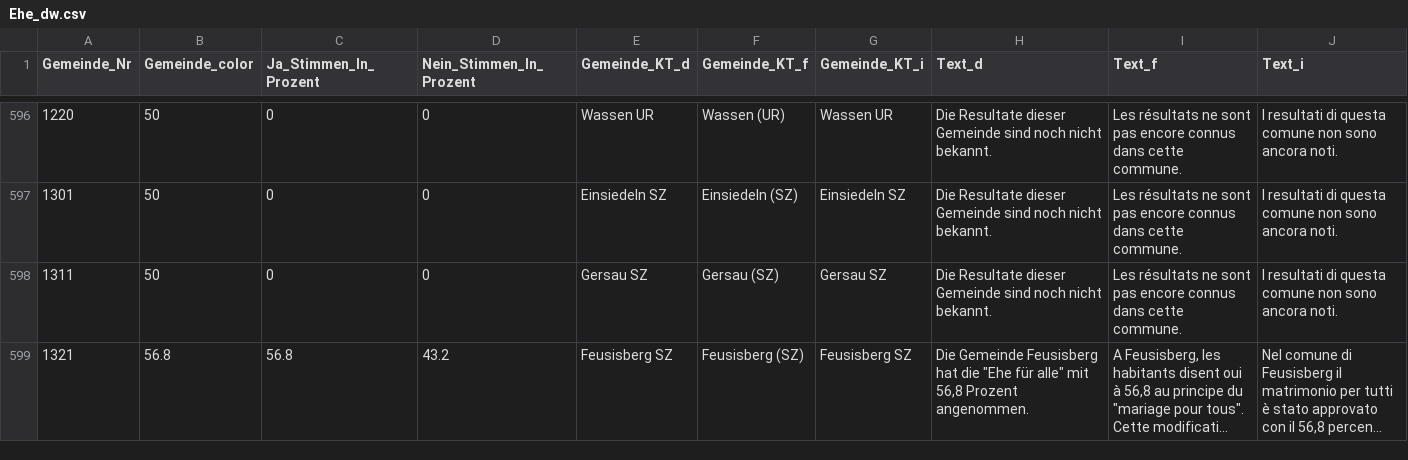
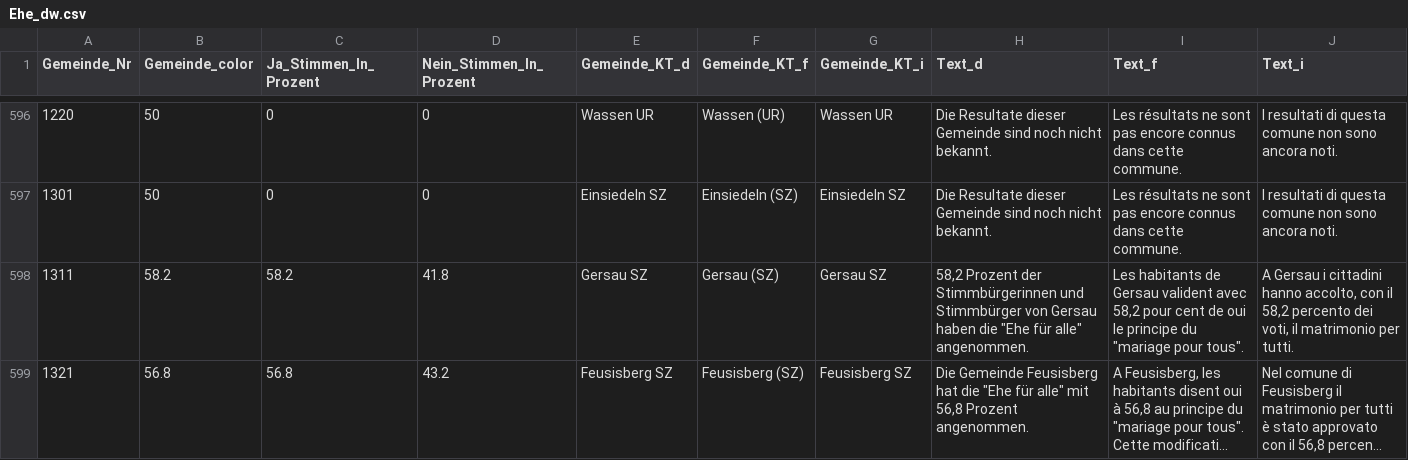
Before and after one commit to awp-finanznachrichten/lena_september2021, a CSV file: Output/Ehe_dw.csv, drawn as a sheet; only a part is shown, gaps mark what is left out; long unchanged cells end in …; the diff covers the shown part only; the diff names each change by its address in the sheet, - before the commit and + after, or states it on an @@ line.

```diff
--- a/Output/Ehe_dw.csv
+++ b/Output/Ehe_dw.csv
-B598 (Gemeinde_color): 50
+B598 (Gemeinde_color): 58.2
-C598 (Ja_Stimmen_In_Prozent): 0
+C598 (Ja_Stimmen_In_Prozent): 58.2
-D598 (Nein_Stimmen_In_Prozent): 0
+D598 (Nein_Stimmen_In_Prozent): 41.8
-H598 (Text_d): Die Resultate dieser Gemeinde sind noch nicht bekannt.
+H598 (Text_d): 58,2 Prozent der Stimmbürgerinnen und Stimmbürger von Gersau haben die "Ehe für alle" angenommen.
-I598 (Text_f): Les résultats ne sont pas encore connus dans cette commune.
+I598 (Text_f): Les habitants de Gersau valident avec 58,2 pour cent de oui le principe du "mariage pour tous".
-J598 (Text_i): I resultati di questa comune non sono ancora noti.
+J598 (Text_i): A Gersau i cittadini hanno accolto, con il 58,2 percento dei voti, il matrimonio per tutti.
```
Also changed, not shown: 129 edited cells elsewhere in this file, Output/Ehe_all_data.csv, Output/Kapital_all_data.csv, 6 other files.
